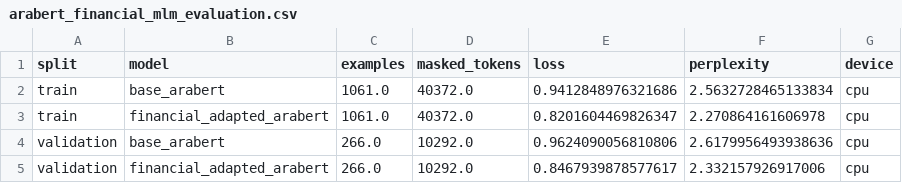
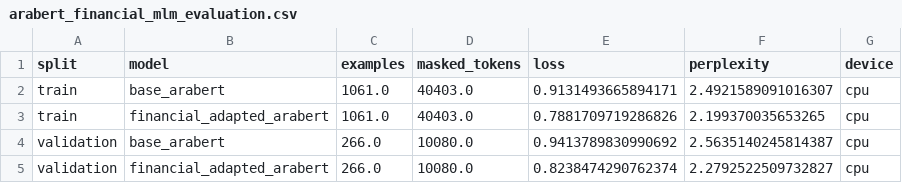
Before and after one commit to hussienhaithamm/EGX-Sentiment-Forecasting-Thesis, a CSV file: outputs/arabert_financial_adaptation/arabert_financial_mlm_evaluation.csv, drawn as a sheet.

```diff
--- a/outputs/arabert_financial_adaptation/arabert_financial_mlm_evaluation.csv
+++ b/outputs/arabert_financial_adaptation/arabert_financial_mlm_evaluation.csv
@@ -1,5 +1,5 @@
 split,model,examples,masked_tokens,loss,perplexity,device
-train,base_arabert,1061.0,40372.0,0.9412848976321686,2.5632728465133834,cpu
-train,financial_adapted_arabert,1061.0,40372.0,0.8201604469826347,2.270864161606978,cpu
-validation,base_arabert,266.0,10292.0,0.9624090056810806,2.6179956493938636,cpu
-validation,financial_adapted_arabert,266.0,10292.0,0.8467939878577617,2.332157926917006,cpu
+train,base_arabert,1061.0,40403.0,0.9131493665894171,2.4921589091016307,cpu
+train,financial_adapted_arabert,1061.0,40403.0,0.7881709719286826,2.199370035653265,cpu
+validation,base_arabert,266.0,10080.0,0.9413789830990692,2.5635140245814387,cpu
+validation,financial_adapted_arabert,266.0,10080.0,0.8238474290762374,2.2792522509732827,cpu
```
Also changed, not shown: 7 other files.
